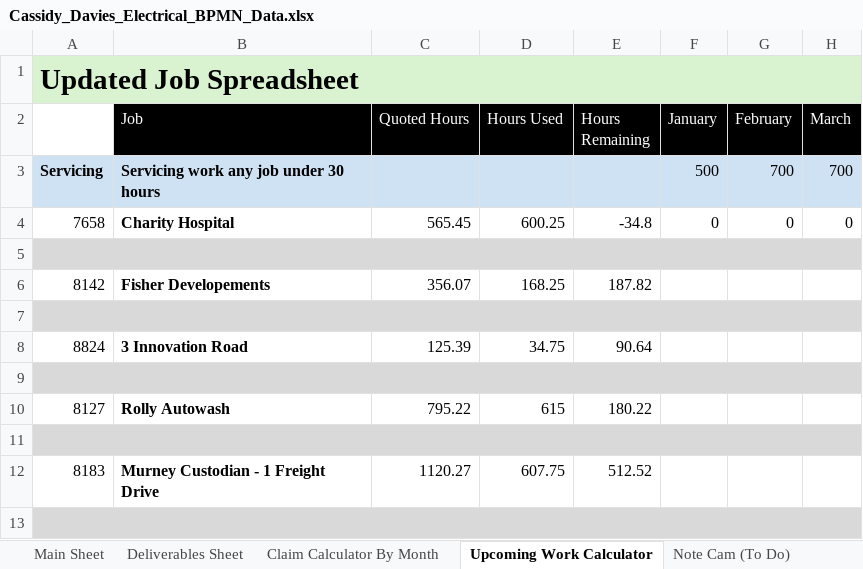
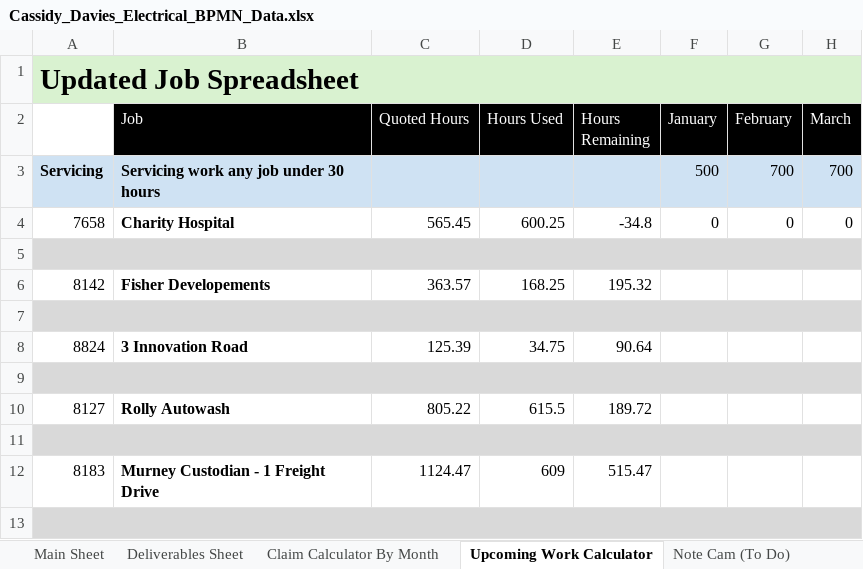
Before and after one commit to felixkwan2901/excel-dashboard, an Excel workbook: public/Cassidy_Davies_Electrical_BPMN_Data.xlsx, sheet Upcoming Work Calculator, drawn as a sheet; only a part is shown; values as stored, in another font and other column widths than the file's, no borders; conditional formats not drawn; the diff covers the shown part only; the diff names each change by its address in the sheet, - before the commit and + after, or states it on an @@ line.

```diff
--- a/public/Cassidy_Davies_Electrical_BPMN_Data.xlsx (sheet Upcoming Work Calculator)
+++ b/public/Cassidy_Davies_Electrical_BPMN_Data.xlsx (sheet Upcoming Work Calculator)
-C6 (Quoted Hours): 356.07
+C6 (Quoted Hours): 363.57
-E6 (Hours Remaining): 187.82
+E6 (Hours Remaining): 195.32
-C10 (Quoted Hours): 795.22
+C10 (Quoted Hours): 805.22
-D10 (Hours Used): 615
+D10 (Hours Used): 615.5
-E10 (Hours Remaining): 180.22
+E10 (Hours Remaining): 189.72
-C12 (Quoted Hours): 1120.27
+C12 (Quoted Hours): 1124.47
-D12 (Hours Used): 607.75
+D12 (Hours Used): 609
-E12 (Hours Remaining): 512.52
+E12 (Hours Remaining): 515.47
```
Also changed, not shown: 10 edited cells elsewhere in this sheet, sheet Deliverables Sheet, sheet Claim Calculator By Month, 28 other files.
